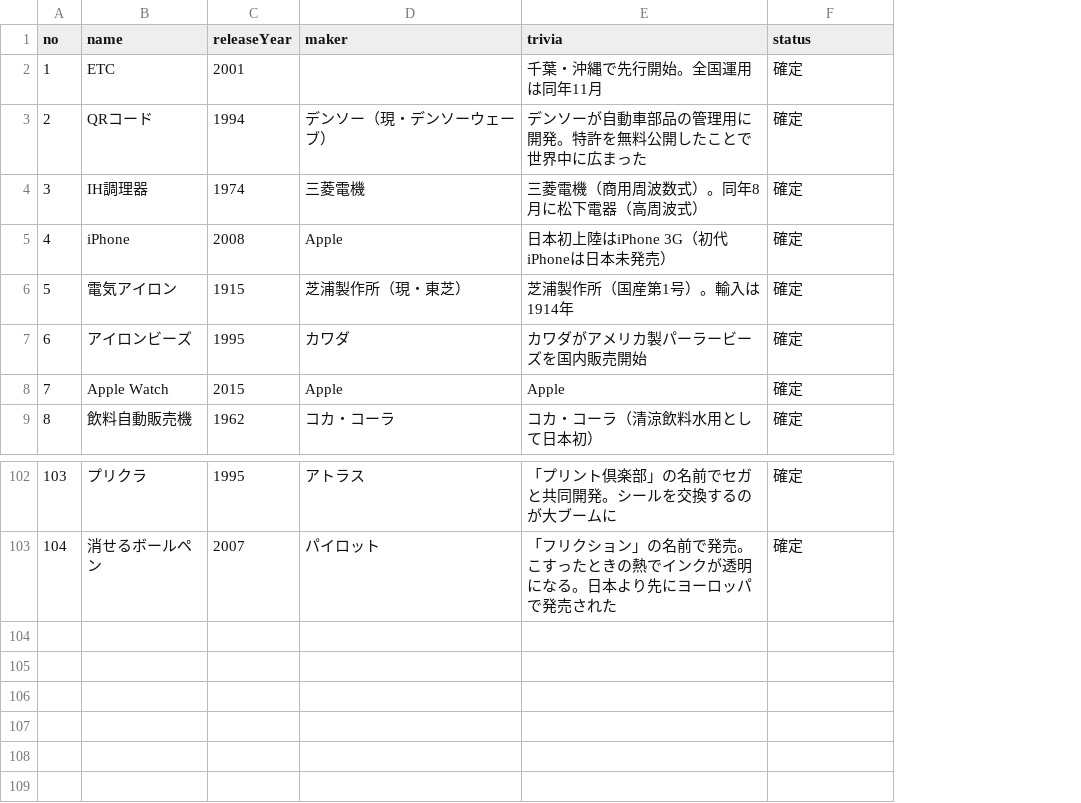
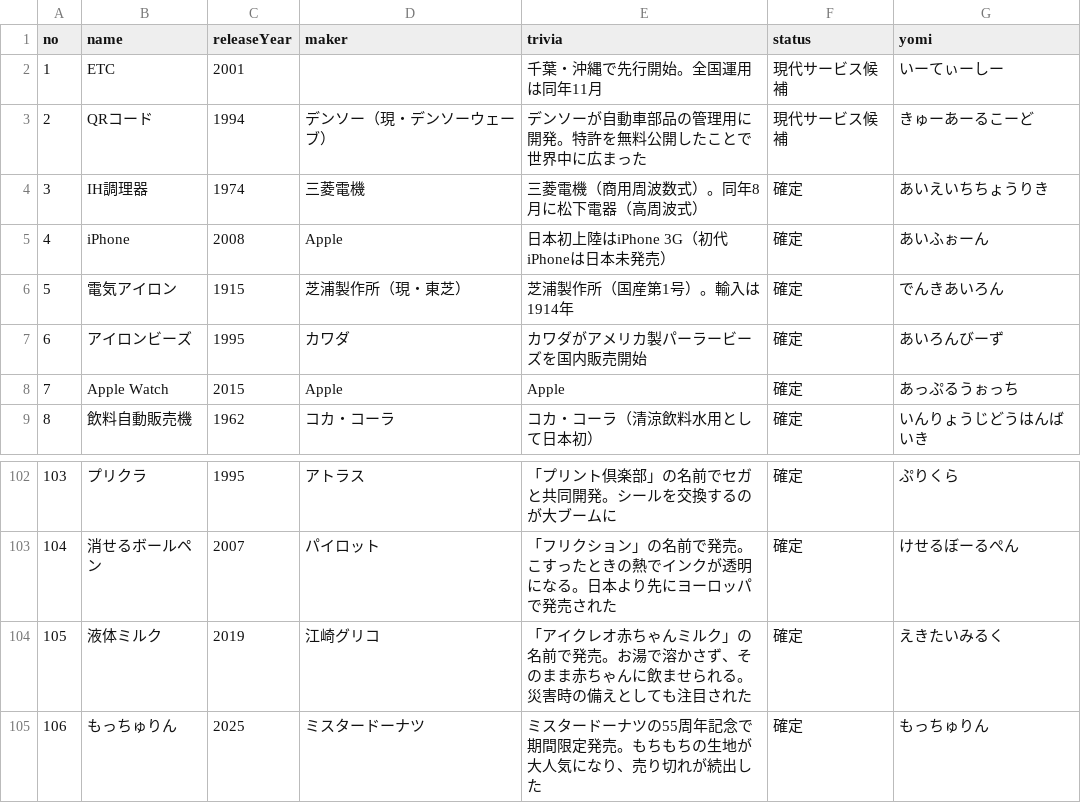
Before and after one commit to otibisan-lang/timester, a CSV file: items_master.csv, drawn as a sheet; only a part is shown, gaps mark what is left out; the diff names each change by its address in the sheet, - before the commit and + after, or states it on an @@ line.

```diff
--- a/items_master.csv
+++ b/items_master.csv
+column G (yomi), rows 2-9: いーてぃーしー | きゅーあーるこーど | あいえいちちょうりき | あいふぉーん | でんきあいろん | あいろんびーず | あっぷるうぉっち | いんりょうじどうはんばいき; rows 102-103: ぷりくら | けせるぼーるぺん
-F2:F3 (status): 確定
+F2:F3 (status): 現代サービス候補
+row 104: 105 | 液体ミルク | 2019 | 江崎グリコ | 「アイクレオ赤ちゃんミルク」の名前で発売。お湯で溶かさず、そのまま赤ちゃんに飲ませられる。災害時の備えとしても注目された | 確定 | えきたいみるく
+row 105: 106 | もっちゅりん | 2025 | ミスタードーナツ | ミスタードーナツの55周年記念で期間限定発売。もちもちの生地が大人気になり、売り切れが続出した | 確定 | もっちゅりん
```
Also changed, not shown: 17 other files.
